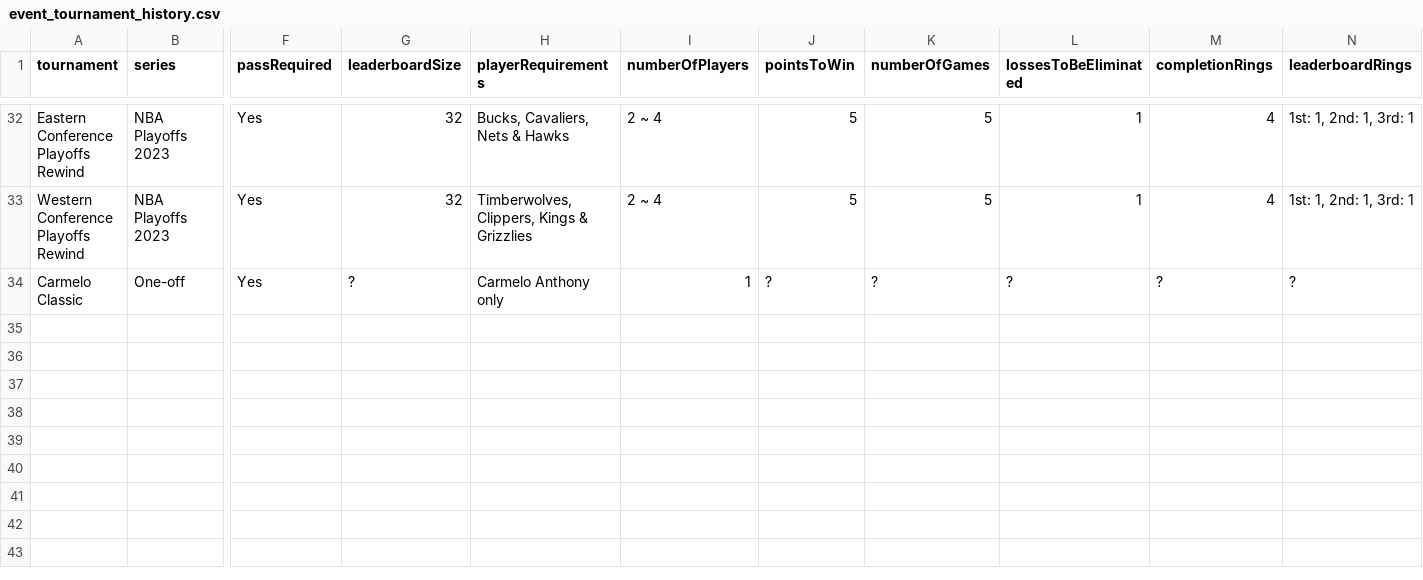
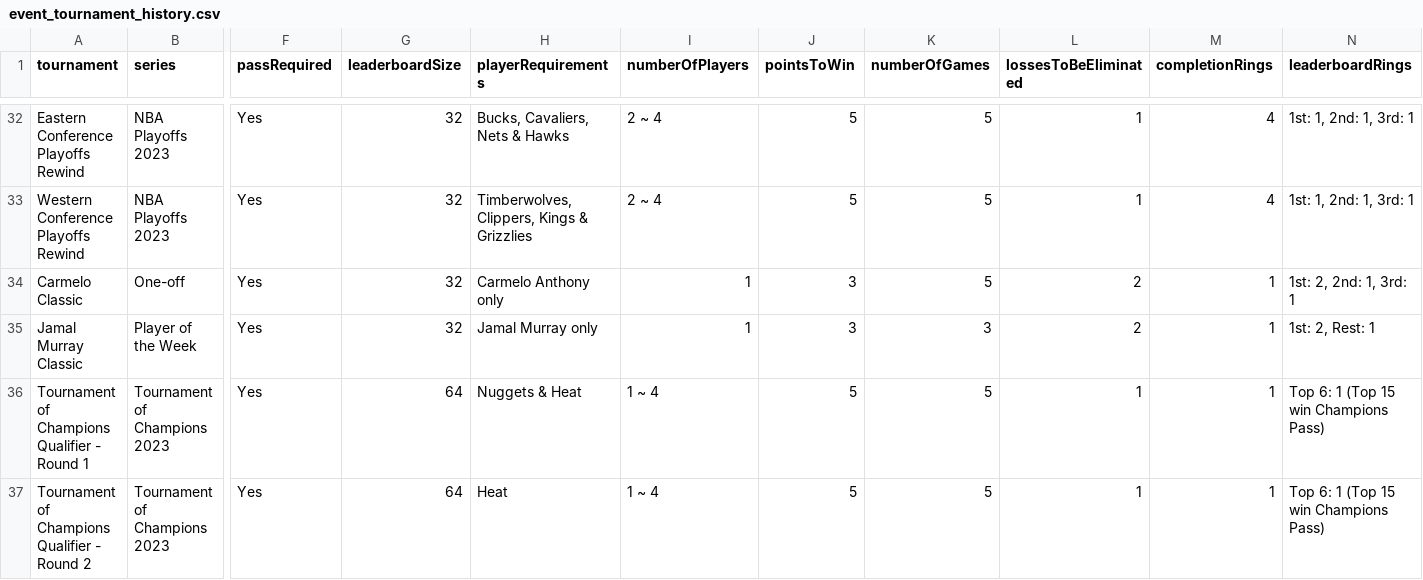
Before and after one commit to naw-db/naw-db.github.io, a CSV file: content/data/event_tournament_history.csv, drawn as a sheet; only a part is shown, gaps mark what is left out; rows hold the shown columns only; the diff names each change by its address in the sheet, - before the commit and + after, or states it on an @@ line.

```diff
--- a/content/data/event_tournament_history.csv
+++ b/content/data/event_tournament_history.csv
-G34 (leaderboardSize): ?
+G34 (leaderboardSize): 32
-J34 (pointsToWin): ?
+J34 (pointsToWin): 3
-K34 (numberOfGames): ?
+K34 (numberOfGames): 5
-L34 (lossesToBeEliminated): ?
+L34 (lossesToBeEliminated): 2
-M34 (completionRings): ?
+M34 (completionRings): 1
-N34 (leaderboardRings): ?
+N34 (leaderboardRings): 1st: 2, 2nd: 1, 3rd: 1
+row 35: Jamal Murray Classic | Player of the Week | Yes | 32 | Jamal Murray only | 1 | 3 | 3 | 2 | 1 | 1st: 2, Rest: 1
+row 36: Tournament of Champions Qualifier - Round 1 | Tournament of Champions 2023 | Yes | 64 | Nuggets & Heat | 1 ~ 4 | 5 | 5 | 1 | 1 | Top 6: 1 (Top 15 win Champions Pass)
+row 37: Tournament of Champions Qualifier - Round 2 | Tournament of Champions 2023 | Yes | 64 | Heat | 1 ~ 4 | 5 | 5 | 1 | 1 | Top 6: 1 (Top 15 win Champions Pass)
```
Also changed, not shown: content/data/headwear.csv, content/data/pants.csv, 3 other files.
